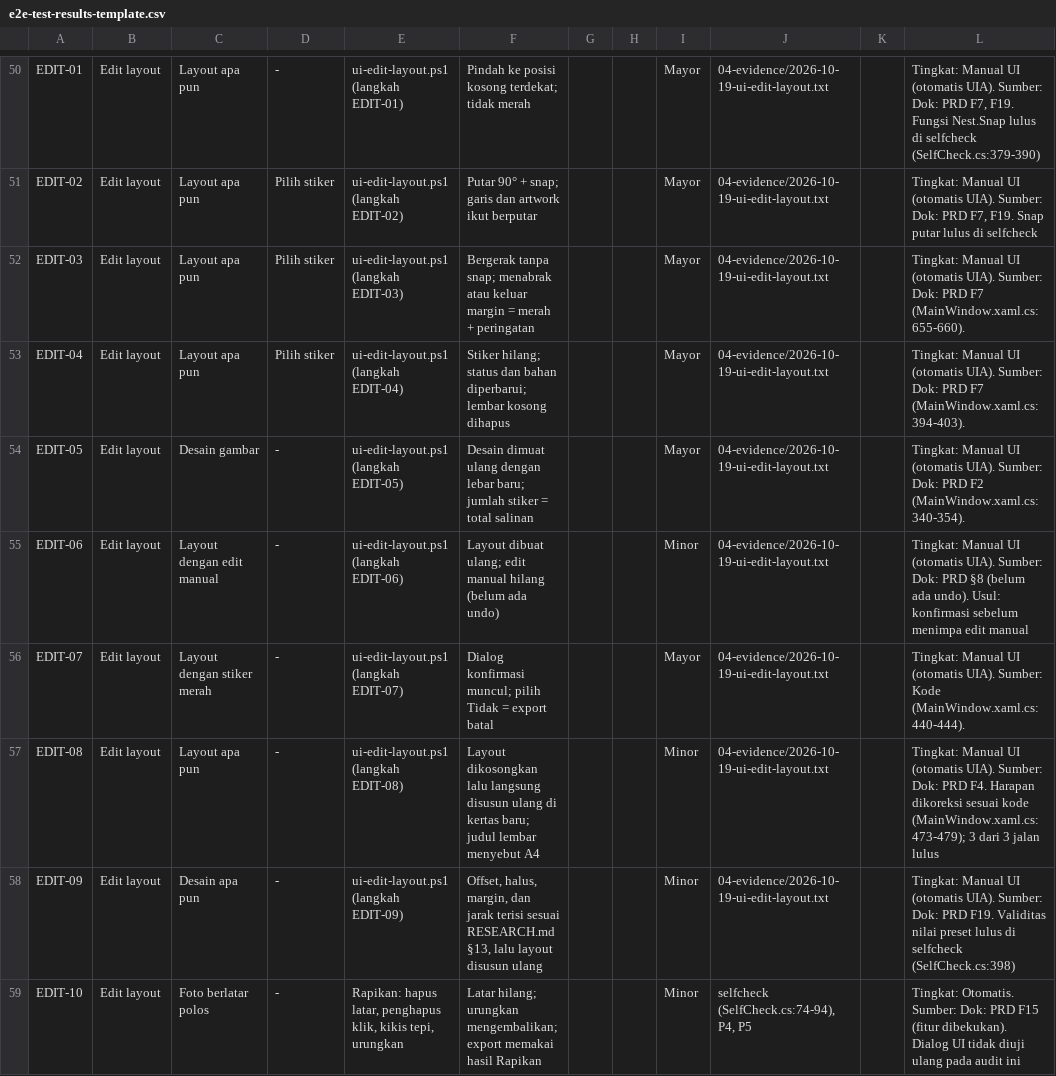
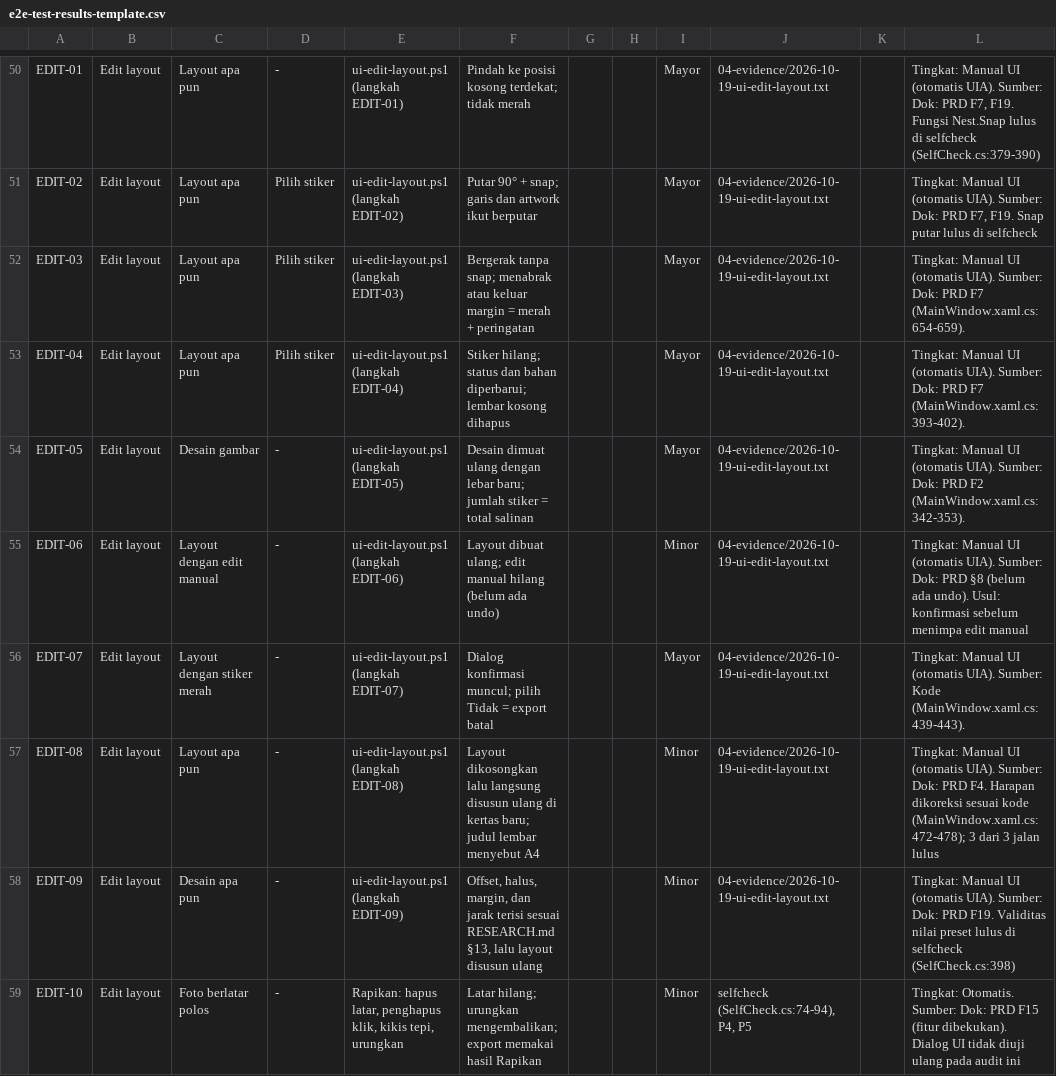
Before and after one commit to kntg/Layout-and-Editing-Software, a CSV file: docs/testing/e2e-test-results-template.csv, drawn as a sheet; only a part is shown, gaps mark what is left out.

```diff
--- a/docs/testing/e2e-test-results-template.csv
+++ b/docs/testing/e2e-test-results-template.csv
@@ -51,8 +51,8 @@ EDIT-01,Edit layout,Layout apa pun,-,ui-edit-layout.ps1 (langkah EDIT-01),Pindah
 EDIT-02,Edit layout,Layout apa pun,Pilih stiker,ui-edit-layout.ps1 (langkah EDIT-02),Putar 90° + snap; garis dan artwork ikut berputar,,,Mayor,04-evidence/2026-10-19-ui-edit-layout.txt,,"Tingkat: Manual UI (otomatis UIA). Sumber: Dok: PRD F7, F19. Snap putar lulus di selfcheck"
-EDIT-03,Edit layout,Layout apa pun,Pilih stiker,ui-edit-layout.ps1 (langkah EDIT-03),Bergerak tanpa snap; menabrak atau keluar margin = merah + peringatan,,,Mayor,04-evidence/2026-10-19-ui-edit-layout.txt,,Tingkat: Manual UI (otomatis UIA). Sumber: Dok: PRD F7 (MainWindow.xaml.cs:655-660).
-EDIT-04,Edit layout,Layout apa pun,Pilih stiker,ui-edit-layout.ps1 (langkah EDIT-04),Stiker hilang; status dan bahan diperbarui; lembar kosong dihapus,,,Mayor,04-evidence/2026-10-19-ui-edit-layout.txt,,Tingkat: Manual UI (otomatis UIA). Sumber: Dok: PRD F7 (MainWindow.xaml.cs:394-403).
-EDIT-05,Edit layout,Desain gambar,-,ui-edit-layout.ps1 (langkah EDIT-05),Desain dimuat ulang dengan lebar baru; jumlah stiker = total salinan,,,Mayor,04-evidence/2026-10-19-ui-edit-layout.txt,,Tingkat: Manual UI (otomatis UIA). Sumber: Dok: PRD F2 (MainWindow.xaml.cs:340-354).
+EDIT-03,Edit layout,Layout apa pun,Pilih stiker,ui-edit-layout.ps1 (langkah EDIT-03),Bergerak tanpa snap; menabrak atau keluar margin = merah + peringatan,,,Mayor,04-evidence/2026-10-19-ui-edit-layout.txt,,Tingkat: Manual UI (otomatis UIA). Sumber: Dok: PRD F7 (MainWindow.xaml.cs:654-659).
+EDIT-04,Edit layout,Layout apa pun,Pilih stiker,ui-edit-layout.ps1 (langkah EDIT-04),Stiker hilang; status dan bahan diperbarui; lembar kosong dihapus,,,Mayor,04-evidence/2026-10-19-ui-edit-layout.txt,,Tingkat: Manual UI (otomatis UIA). Sumber: Dok: PRD F7 (MainWindow.xaml.cs:393-402).
+EDIT-05,Edit layout,Desain gambar,-,ui-edit-layout.ps1 (langkah EDIT-05),Desain dimuat ulang dengan lebar baru; jumlah stiker = total salinan,,,Mayor,04-evidence/2026-10-19-ui-edit-layout.txt,,Tingkat: Manual UI (otomatis UIA). Sumber: Dok: PRD F2 (MainWindow.xaml.cs:342-353).
 EDIT-06,Edit layout,Layout dengan edit manual,-,ui-edit-layout.ps1 (langkah EDIT-06),Layout dibuat ulang; edit manual hilang (belum ada undo),,,Minor,04-evidence/2026-10-19-ui-edit-layout.txt,,Tingkat: Manual UI (otomatis UIA). Sumber: Dok: PRD §8 (belum ada undo). Usul: konfirmasi sebelum menimpa edit manual
-EDIT-07,Edit layout,Layout dengan stiker merah,-,ui-edit-layout.ps1 (langkah EDIT-07),Dialog konfirmasi muncul; pilih Tidak = export batal,,,Mayor,04-evidence/2026-10-19-ui-edit-layout.txt,,Tingkat: Manual UI (otomatis UIA). Sumber: Kode (MainWindow.xaml.cs:440-444).
-EDIT-08,Edit layout,Layout apa pun,-,ui-edit-layout.ps1 (langkah EDIT-08),Layout dikosongkan lalu langsung disusun ulang di kertas baru; judul lembar menyebut A4,,,Minor,04-evidence/2026-10-19-ui-edit-layout.txt,,Tingkat: Manual UI (otomatis UIA). Sumber: Dok: PRD F4. Harapan dikoreksi sesuai kode (MainWindow.xaml.cs:473-479); 3 dari 3 jalan lulus
+EDIT-07,Edit layout,Layout dengan stiker merah,-,ui-edit-layout.ps1 (langkah EDIT-07),Dialog konfirmasi muncul; pilih Tidak = export batal,,,Mayor,04-evidence/2026-10-19-ui-edit-layout.txt,,Tingkat: Manual UI (otomatis UIA). Sumber: Kode (MainWindow.xaml.cs:439-443).
+EDIT-08,Edit layout,Layout apa pun,-,ui-edit-layout.ps1 (langkah EDIT-08),Layout dikosongkan lalu langsung disusun ulang di kertas baru; judul lembar menyebut A4,,,Minor,04-evidence/2026-10-19-ui-edit-layout.txt,,Tingkat: Manual UI (otomatis UIA). Sumber: Dok: PRD F4. Harapan dikoreksi sesuai kode (MainWindow.xaml.cs:472-478); 3 dari 3 jalan lulus
 EDIT-09,Edit layout,Desain apa pun,-,ui-edit-layout.ps1 (langkah EDIT-09),"Offset, halus, margin, dan jarak terisi sesuai RESEARCH.md §13, lalu layout disusun ulang",,,Minor,04-evidence/2026-10-19-ui-edit-layout.txt,,Tingkat: Manual UI (otomatis UIA). Sumber: Dok: PRD F19. Validitas nilai preset lulus di selfcheck (SelfCheck.cs:398)
```
Also changed, not shown: 9 other files.
